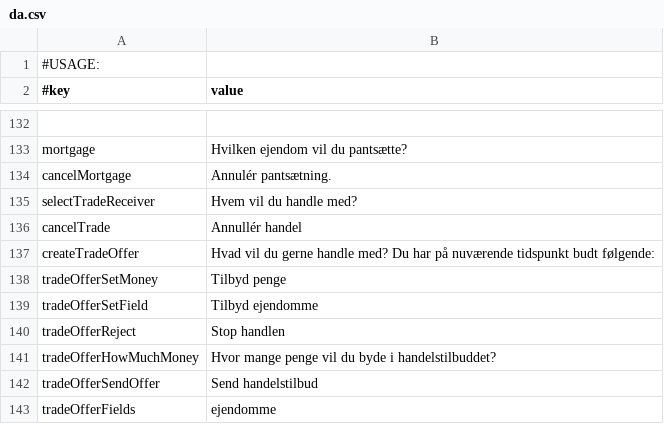
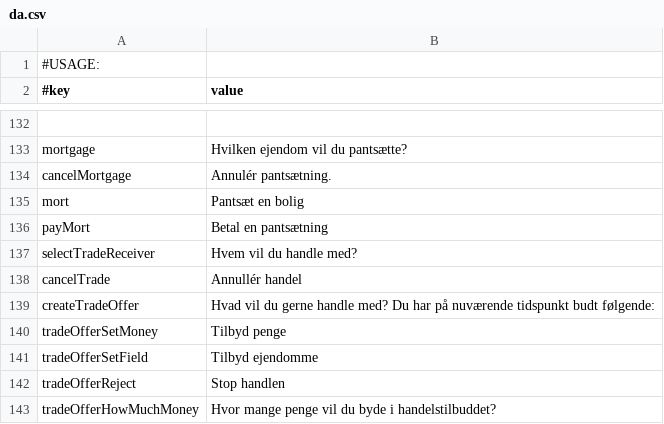
Before and after one commit to Magnusrk/G16.Matador, a CSV file: src/main/resources/LanguagePacks/da.csv, drawn as a sheet; only a part is shown, gaps mark what is left out; the shorter side is filled out with more unchanged rows; the diff names each change by its address in the sheet, - before the commit and + after, or states it on an @@ line.

```diff
--- a/src/main/resources/LanguagePacks/da.csv
+++ b/src/main/resources/LanguagePacks/da.csv
+row 135: mort | Pantsæt en bolig
+row 136: payMort | Betal en pantsætning
```
Also changed, not shown: 1 other file.
